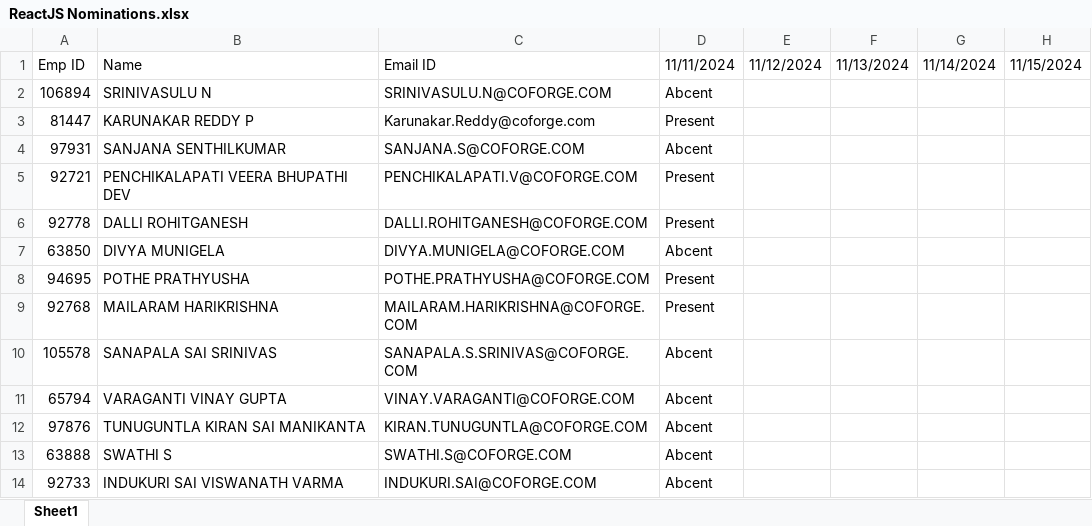
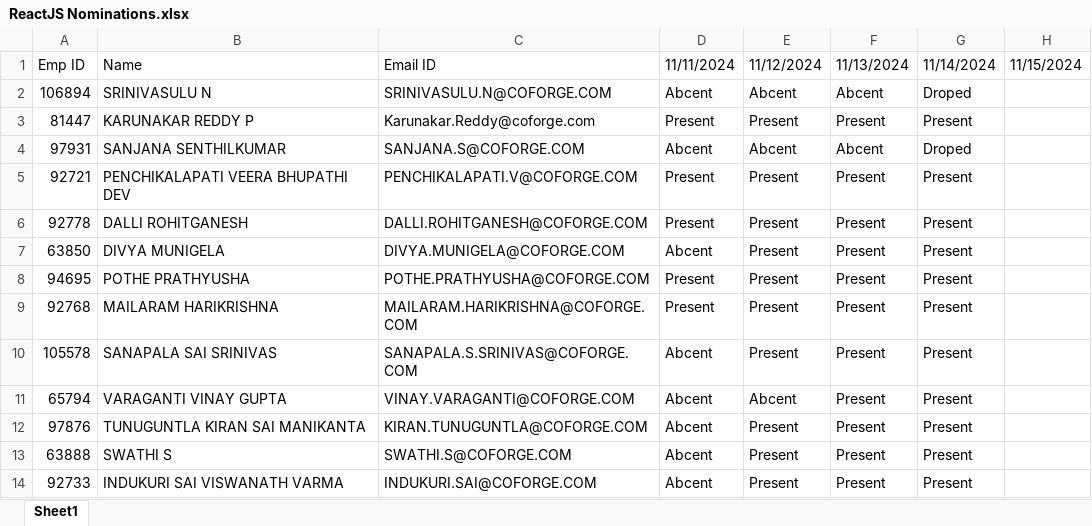
Before and after one commit to sandeepsomavarapu/Co_React_2024, an Excel workbook: ReactJS Nominations.xlsx, sheet Sheet1, drawn as a sheet; only a part is shown; values as stored, in another font and other column widths than the file's, no cell formats; the diff covers the shown part only; the diff names each change by its address in the sheet, - before the commit and + after, or states it on an @@ line.

```diff
--- a/ReactJS Nominations.xlsx (sheet Sheet1)
+++ b/ReactJS Nominations.xlsx (sheet Sheet1)
-E2: (empty)
+E2: Abcent
-F2: (empty)
+F2: Abcent
-G2: (empty)
+G2: Droped
-E3: (empty)
+E3: Present
-F3: (empty)
+F3: Present
-G3: (empty)
+G3: Present
-E4: (empty)
+E4: Abcent
-F4: (empty)
+F4: Abcent
-G4: (empty)
+G4: Droped
-E5:E10: (empty)
+E5:E10: Present
-F5:F14: (empty)
+F5:F14: Present
-G5:G14: (empty)
+G5:G14: Present
-E11: (empty)
+E11: Abcent
-E12:E14: (empty)
+E12:E14: Present
```
Also changed, not shown: 5 added rows and 21 edited cells elsewhere in this sheet, cell formats, 3 other files.
